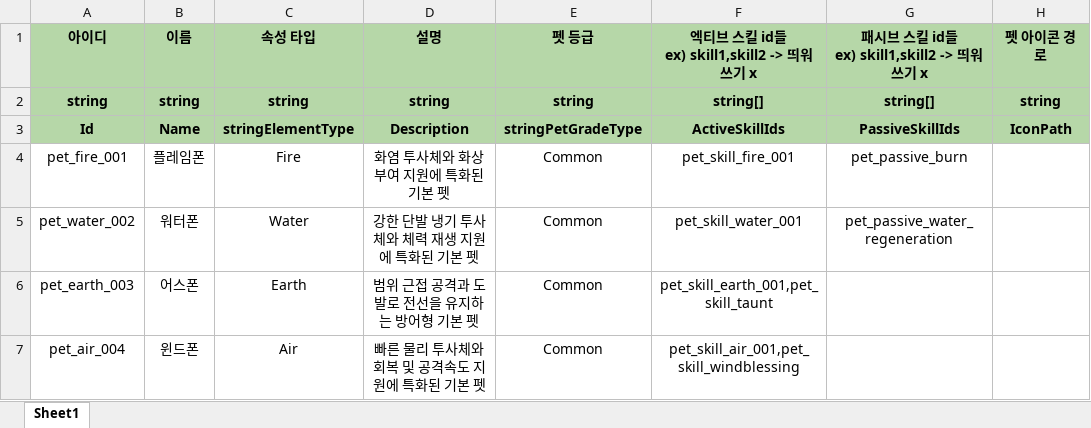
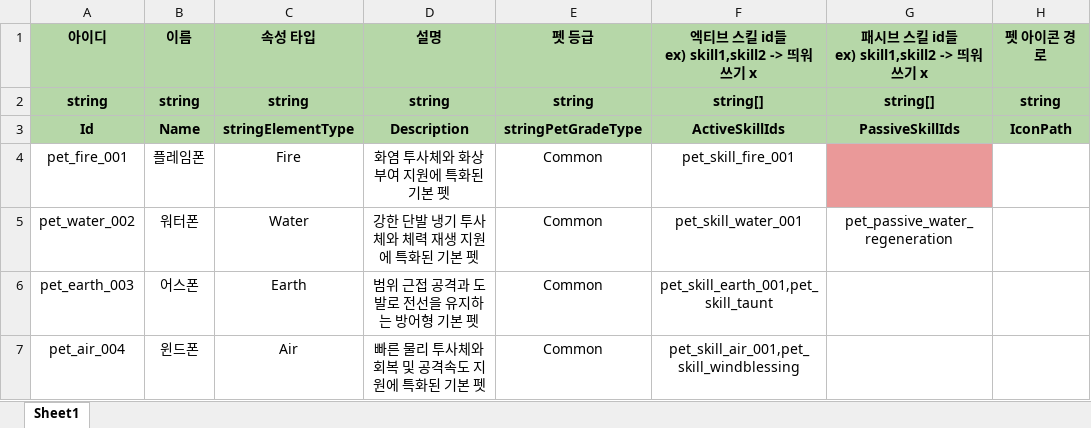
Before and after one commit to 6th-July-Team/WanderSoul, an Excel workbook: JsonConverter/ExcelFiles/PetData.xlsx, sheet Sheet1, drawn as a sheet; values as stored, in another font and other column widths than the file's, no borders; charts and pictures not drawn; the diff names each change by its address in the sheet, - before the commit and + after, or states it on an @@ line.

```diff
--- a/JsonConverter/ExcelFiles/PetData.xlsx (sheet Sheet1)
+++ b/JsonConverter/ExcelFiles/PetData.xlsx (sheet Sheet1)
-G4: pet_passive_burn
+G4: (empty)
-G4 fill: none
+G4 fill: #EA9999
```
Also changed, not shown: JsonConverter/ExcelFiles/PoolData.xlsx, JsonConverter/ExcelFiles/PreLoadAssetData.xlsx, 8 other files.
